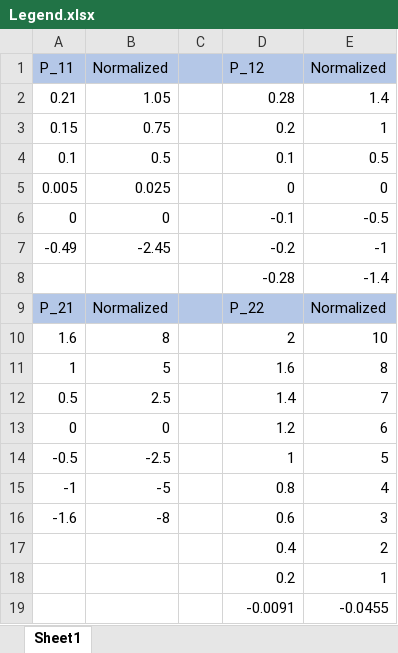
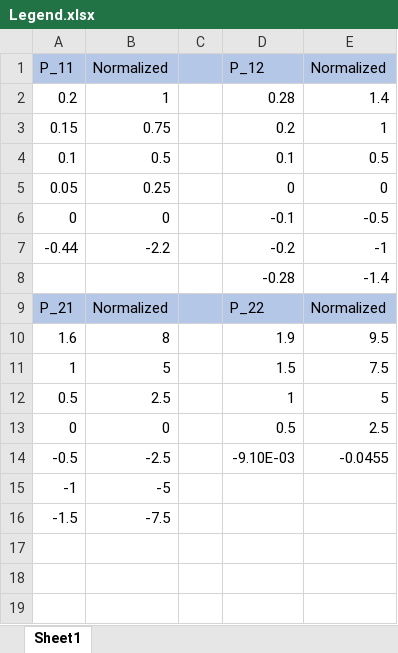
Before and after one commit to idaang267/FEniCS, an Excel workbook: Phase_Field_Fracture/Figures/3DNotchTest/Legend.xlsx, sheet Sheet1, drawn as a sheet; values as stored, in another font and other column widths than the file's, no borders; removed rows and columns are numbered as before the commit, all else as after; the diff names each change by its address in the sheet, - before the commit and + after, or states it on an @@ line.

```diff
--- a/Phase_Field_Fracture/Figures/3DNotchTest/Legend.xlsx (sheet Sheet1)
+++ b/Phase_Field_Fracture/Figures/3DNotchTest/Legend.xlsx (sheet Sheet1)
-A2: 0.21
+A2: 0.2
-B2: 1.05
+B2: 1
-A5: 0.005
+A5: 0.05
-B5: 0.025
+B5: 0.25
-A7: -0.49
+A7: -0.44
-B7: -2.45
+B7: -2.2
-D10: 2
+D10: 1.9
-E10: 10
+E10: 9.5
-D11: 1.6
+D11: 1.5
-E11: 8
+E11: 7.5
-D12: 1.4
+D12: 1
-E12: 7
+E12: 5
-D13: 1.2
+D13: 0.5
-E13: 6
+E13: 2.5
-D14: 1
+D14: -9.10E-03
-E14: 5
+E14: -0.0455
-D15: 0.8
+D15: (empty)
-E15: 4
+E15: (empty)
-row 16: -1.6 | -8 |  | 0.6 | 3
-row 17:  |  |  | 0.4 | 2
-row 18:  |  |  | 0.2 | 1
-row 19:  |  |  | -0.0091 | -0.0455
+row 16: -1.5 | -7.5
```
Also changed, not shown: Phase_Field_Fracture/Figures/LengthTest.xlsx, 8 other files.
